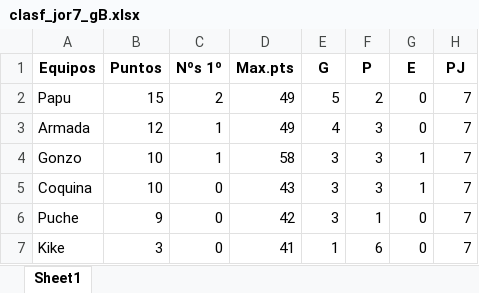
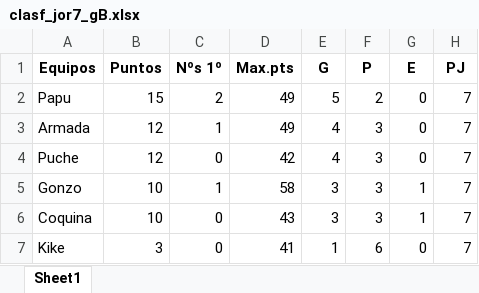
Before and after one commit to Papuuu21/Champions_Mister, an Excel workbook: data/clasf_jor7_gB.xlsx, sheet Sheet1, drawn as a sheet; values as stored, in another font and other column widths than the file's, no borders; removed rows and columns are numbered as before the commit, all else as after; the diff names each change by its address in the sheet, - before the commit and + after, or states it on an @@ line.

Commit message:
Corrección pts puche clasf

```diff
--- a/data/clasf_jor7_gB.xlsx (sheet Sheet1)
+++ b/data/clasf_jor7_gB.xlsx (sheet Sheet1)
+row 4: Puche | 12 | 0 | 42 | 4 | 3 | 0 | 7
-row 6: Puche | 9 | 0 | 42 | 3 | 1 | 0 | 7
```
